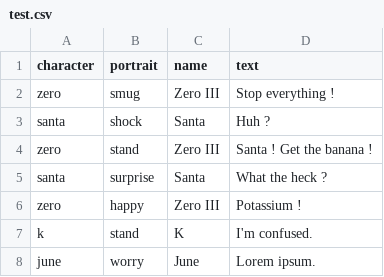
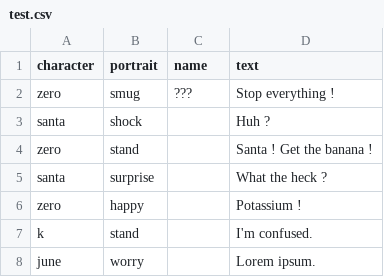
Before and after one commit to ancilloy/Zeronpa, a CSV file: scripts/test.csv, drawn as a sheet.

Commit message:
Script adjustments, new music, renamed Nino, and basenames.csv

```diff
--- a/scripts/test.csv
+++ b/scripts/test.csv
@@ -1,8 +1,8 @@
 character,portrait,name,text
-zero,smug,Zero III,Stop everything !
-santa,shock,Santa,Huh ?
-zero,stand,Zero III,Santa ! Get the banana !
-santa,surprise,Santa,What the heck ?
-zero,happy,Zero III,Potassium !
-k,stand,K,I'm confused.
-june,worry,June,Lorem ipsum.
+zero,smug,???,Stop everything !
+santa,shock,,Huh ?
+zero,stand,,Santa ! Get the banana !
+santa,surprise,,What the heck ?
+zero,happy,,Potassium !
+k,stand,,I'm confused.
+june,worry,,Lorem ipsum.
```
Also changed, not shown: 10 other files.
